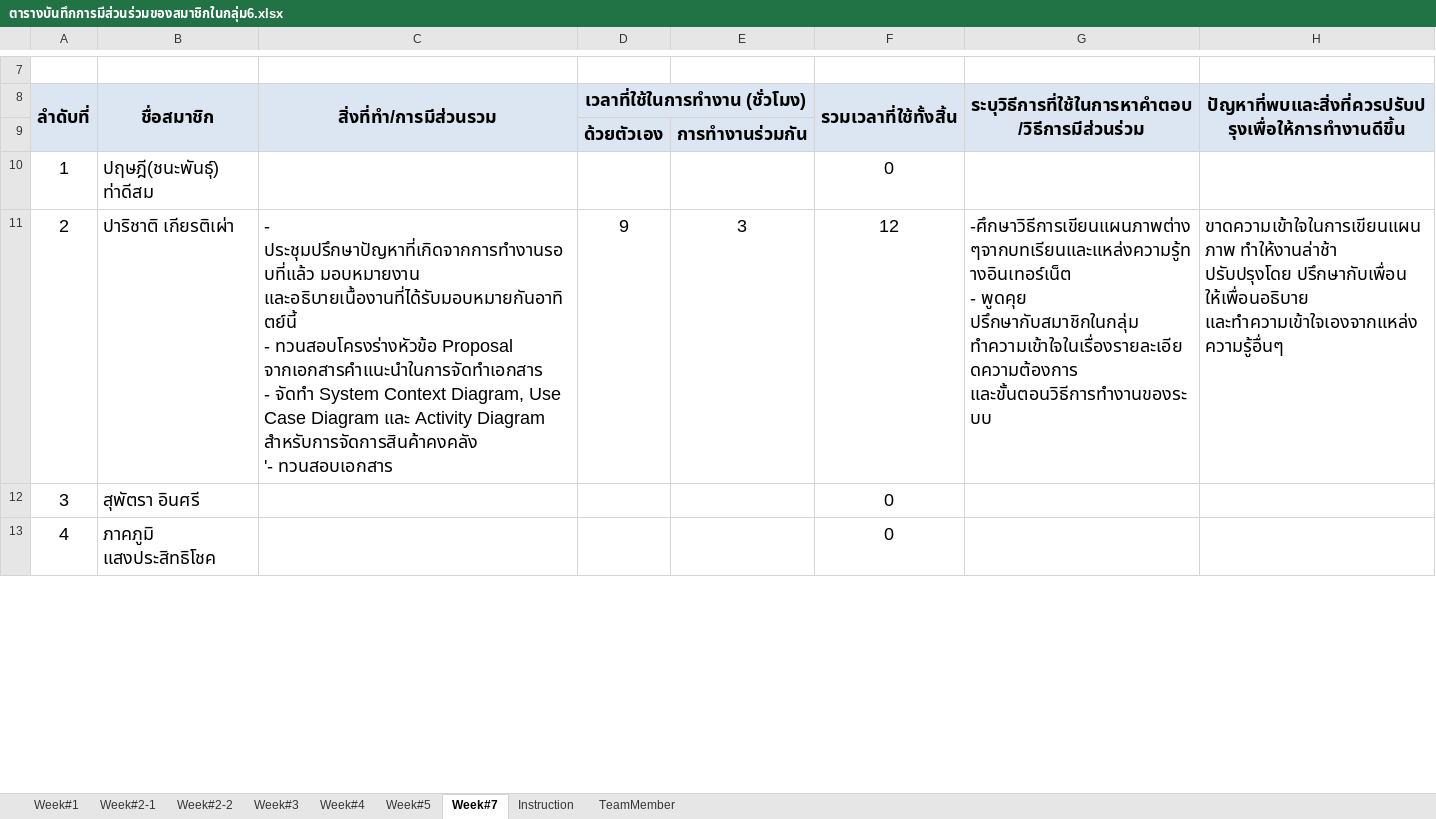
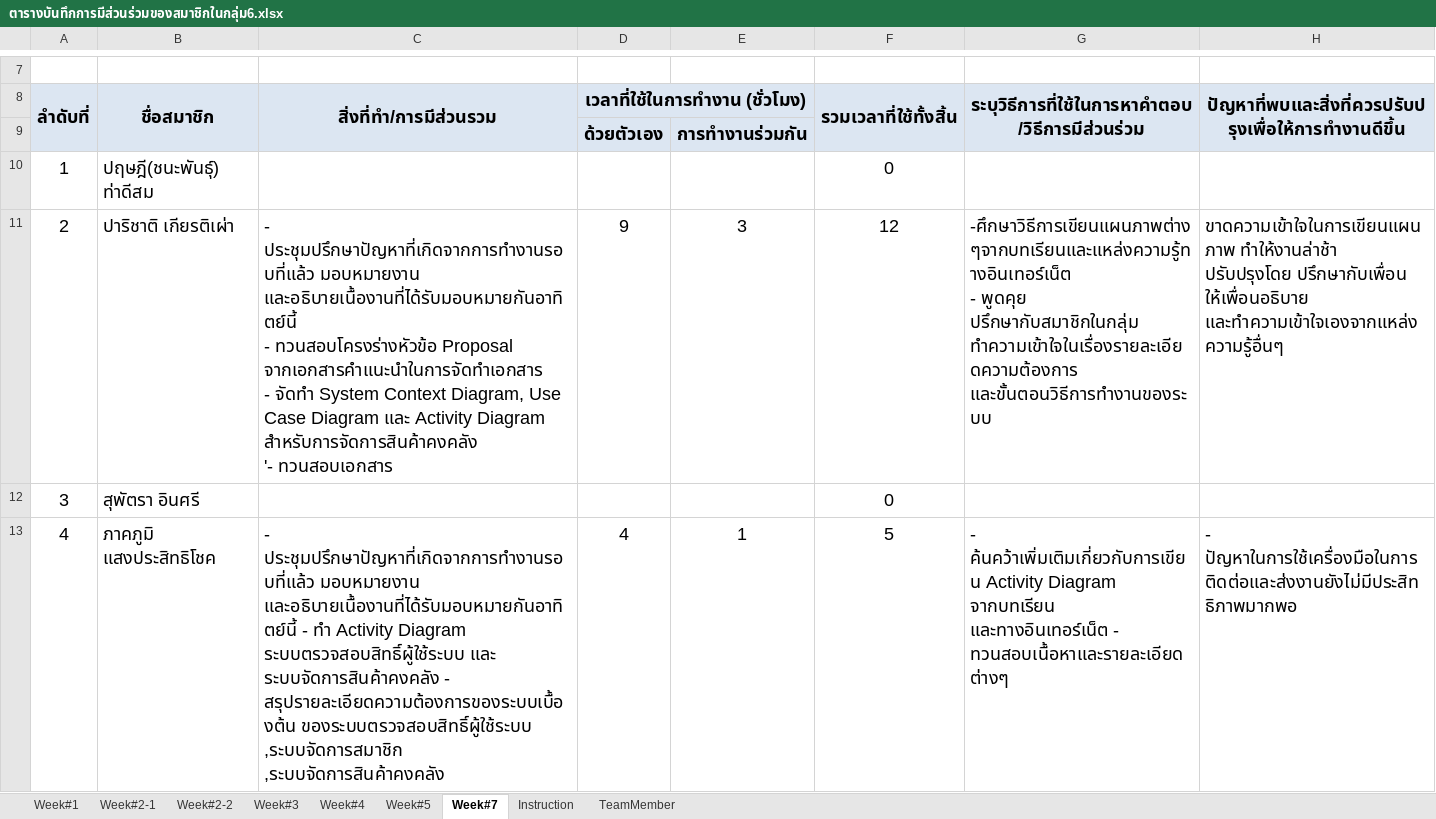
Before and after one commit to atadeesom/BubbleBeeDoc, an Excel workbook: Timesheet and MOM/ตารางบันทึกการมีส่วนร่วมของสมาชิกในกลุ่ม6.xlsx, sheet Week#7, drawn as a sheet; only a part is shown, gaps mark what is left out; values as stored, in another font and other column widths than the file's, no borders; the diff covers the shown part only; the diff names each change by its address in the sheet, - before the commit and + after, or states it on an @@ line.

Commit message:
Add timesheet

```diff
--- a/Timesheet and MOM/ตารางบันทึกการมีส่วนร่วมของสมาชิกในกลุ่ม6.xlsx (sheet Week#7)
+++ b/Timesheet and MOM/ตารางบันทึกการมีส่วนร่วมของสมาชิกในกลุ่ม6.xlsx (sheet Week#7)
-C13 (สิ่งที่ทำ/การมีส่วนรวม): (empty)
+C13 (สิ่งที่ทำ/การมีส่วนรวม): - ประชุมปรึกษาปัญหาที่เกิดจากการทำงานรอบที่แล้ว มอบหมายงาน และอธิบายเนื้องานที่ได้รับมอบหมายกันอาทิตย์นี้ - ทำ Activity Diagram ระบบตรวจสอบสิทธิ์ผู้ใช้ระบบ และ ระบบจัดการสินค้าคงคลัง - สรุปรายละเอียดความต้องการของระบบเบื้องต้น ของระบบตรวจสอบสิทธิ์ผู้ใช้ระบบ ,ระบบจัดการสมาชิก ,ระบบจัดการสินค้าคงคลัง
-D13 (เวลาที่ใช้ในการทำงาน (ชั่วโมง)): (empty)
+D13 (เวลาที่ใช้ในการทำงาน (ชั่วโมง)): 4
-E13: (empty)
+E13: 1
-F13 (รวมเวลาที่ใช้ทั้งสิ้น): 0
+F13 (รวมเวลาที่ใช้ทั้งสิ้น): 5
-G13: (empty)
+G13: - ค้นคว้าเพิ่มเติมเกี่ยวกับการเขียน Activity Diagram จากบทเรียน และทางอินเทอร์เน็ต - ทวนสอบเนื้อหาและรายละเอียดต่างๆ
-H13: (empty)
+H13: - ปัญหาในการใช้เครื่องมือในการติดต่อและส่งงานยังไม่มีประสิทธิภาพมากพอ
```
Also changed, not shown: 7 edited cells elsewhere in this sheet.
